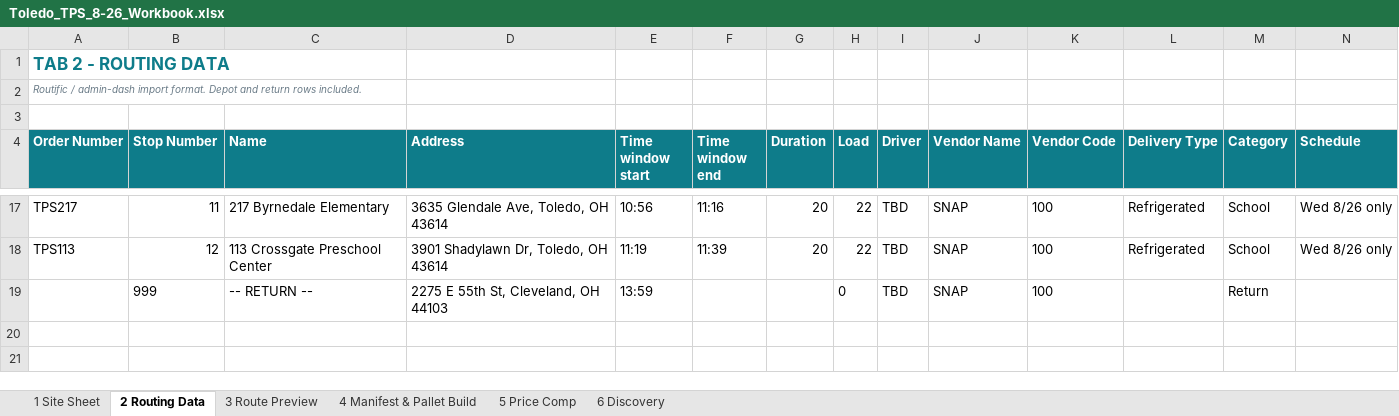
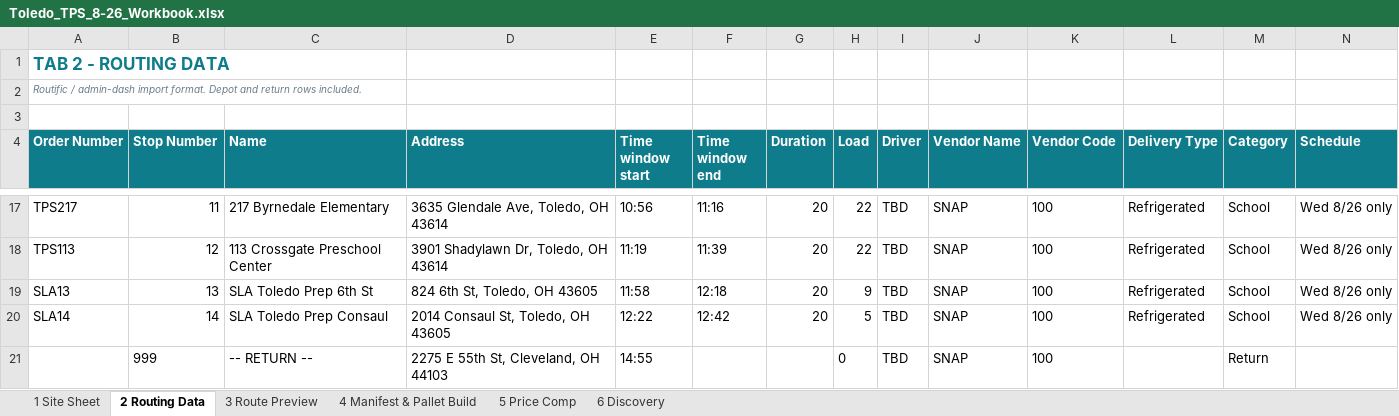
Before and after one commit to Mike554061/cleveland-fuel-plan, an Excel workbook: toledo-tps/Toledo_TPS_8-26_Workbook.xlsx, sheet 2 Routing Data, drawn as a sheet; only a part is shown, gaps mark what is left out; values as stored, in another font and other column widths than the file's, no borders; addresses are those after the commit; rows hold the shown columns only; the diff names each change by its address in the sheet, - before the commit and + after, or states it on an @@ line.

Commit message:
SLA rides on the 8/26 truck; drop rate-agreement section
Rate: $86/hr on all clock time is set by the signed annual agreement.
Removed the "no rate is agreed" section and every "not yet agreed"
qualifier from both documents.

SLA Toledo now rides on the same truck as the 12 TPS schools. The
earlier "no thirteenth floor position" call treated the load as
single-height, which it is not: the 14 SLA cases build a 24 in pallet
and ten of the twelve school pallets stand 33 in, so the SLA pallet
double-stacks at 57 in against roughly 90 in of interior. Total cube is
342 cu ft of about 1,600. Only McTigue and Beverly run five layers to
51 in, and nothing needs to sit on those.

Combining beats splitting the work: +2.7 miles and +56 minutes for
+$79.44 revenue and +$47.91 operating profit versus sending a second
truck 230 miles to make two drops.

Run is now 14 stops, 257.8 mi. Billable 1.00 load-out + 5.64 drive +
4.67 stop = 11.31 h x $86 = $972.37. Controllables $624.81, fixed
$203.00, total cost $827.81, contribution $347.57 (35.7%), operating
profit $144.57 (14.9%). Breaks even at $73.21/hr.

Workbook updated across every tab: routing data and route preview carry
the two SLA stops, the manifest carries the SLA pallet at 308 cases on
13 pallets, and price comp reflects the combined run.

```diff
--- a/toledo-tps/Toledo_TPS_8-26_Workbook.xlsx (sheet 2 Routing Data)
+++ b/toledo-tps/Toledo_TPS_8-26_Workbook.xlsx (sheet 2 Routing Data)
+row 19: SLA13 | 13 | SLA Toledo Prep 6th St | 824 6th St, Toledo, OH 43605 | 11:58 | 12:18 | 20 | 9 | TBD | SNAP | 100 | Refrigerated | School | Wed 8/26 only
+row 20: SLA14 | 14 | SLA Toledo Prep Consaul | 2014 Consaul St, Toledo, OH 43605 | 12:22 | 12:42 | 20 | 5 | TBD | SNAP | 100 | Refrigerated | School | Wed 8/26 only
-E21 (Time window start): 13:59
+E21 (Time window start): 14:55
```
Also changed, not shown: sheet 3 Route Preview, sheet 5 Price Comp, sheet 4 Manifest & Pallet Build, sheet 6 Discovery, 3 other files.
